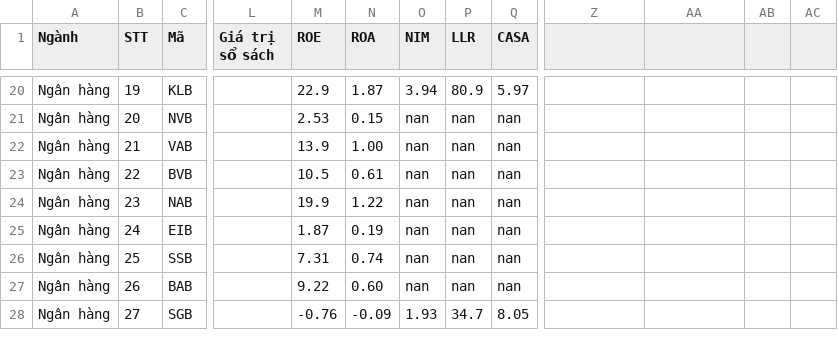
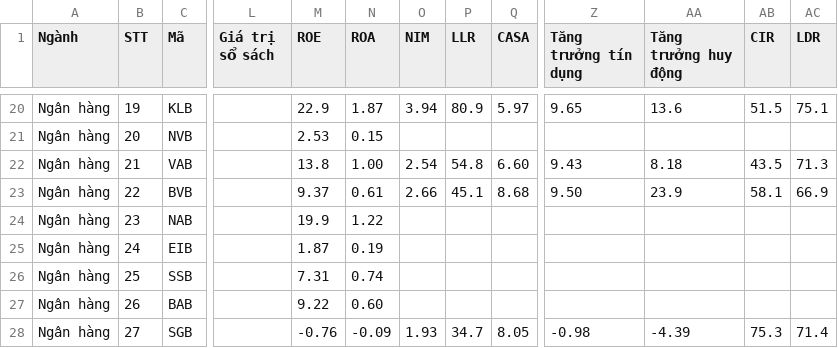
Before and after one commit to yunaduong2022-prog/tram-tin-hieu-ck, a CSV file: data/xep_hang_nganh.csv, drawn as a sheet; only a part is shown, gaps mark what is left out; the diff covers the shown part only; the diff names each change by its address in the sheet, - before the commit and + after, or states it on an @@ line.

```diff
--- a/data/xep_hang_nganh.csv
+++ b/data/xep_hang_nganh.csv
-Z1: (empty)
+Z1: Tăng trưởng tín dụng
-AA1: (empty)
+AA1: Tăng trưởng huy động
-AB1: (empty)
+AB1: CIR
-AC1: (empty)
+AC1: LDR
-Z20 (Tăng trưởng tín dụng): (empty)
+Z20 (Tăng trưởng tín dụng): 9.65
-AA20 (Tăng trưởng huy động): (empty)
+AA20 (Tăng trưởng huy động): 13.6
-AB20 (CIR): (empty)
+AB20 (CIR): 51.5
-AC20 (LDR): (empty)
+AC20 (LDR): 75.1
-O21 (NIM): nan
+O21 (NIM): (empty)
-P21 (LLR): nan
+P21 (LLR): (empty)
-Q21 (CASA): nan
+Q21 (CASA): (empty)
-M22 (ROE): 13.9
+M22 (ROE): 13.8
-O22 (NIM): nan
+O22 (NIM): 2.54
-P22 (LLR): nan
+P22 (LLR): 54.8
-Q22 (CASA): nan
+Q22 (CASA): 6.60
-Z22 (Tăng trưởng tín dụng): (empty)
+Z22 (Tăng trưởng tín dụng): 9.43
-AA22 (Tăng trưởng huy động): (empty)
+AA22 (Tăng trưởng huy động): 8.18
-AB22 (CIR): (empty)
+AB22 (CIR): 43.5
-AC22 (LDR): (empty)
+AC22 (LDR): 71.3
-M23 (ROE): 10.5
+M23 (ROE): 9.37
-O23 (NIM): nan
+O23 (NIM): 2.66
-P23 (LLR): nan
+P23 (LLR): 45.1
-Q23 (CASA): nan
+Q23 (CASA): 8.68
-Z23 (Tăng trưởng tín dụng): (empty)
+Z23 (Tăng trưởng tín dụng): 9.50
-AA23 (Tăng trưởng huy động): (empty)
+AA23 (Tăng trưởng huy động): 23.9
-AB23 (CIR): (empty)
+AB23 (CIR): 58.1
-AC23 (LDR): (empty)
+AC23 (LDR): 66.9
-O24:O27 (NIM): nan
+O24:O27 (NIM): (empty)
-P24:P27 (LLR): nan
+P24:P27 (LLR): (empty)
-Q24:Q27 (CASA): nan
+Q24:Q27 (CASA): (empty)
-Z28 (Tăng trưởng tín dụng): (empty)
+Z28 (Tăng trưởng tín dụng): -0.98
-AA28 (Tăng trưởng huy động): (empty)
+AA28 (Tăng trưởng huy động): -4.39
-AB28 (CIR): (empty)
+AB28 (CIR): 75.3
-AC28 (LDR): (empty)
+AC28 (LDR): 71.4
```
Also changed, not shown: 1 added row and 84 edited cells elsewhere in this file.
